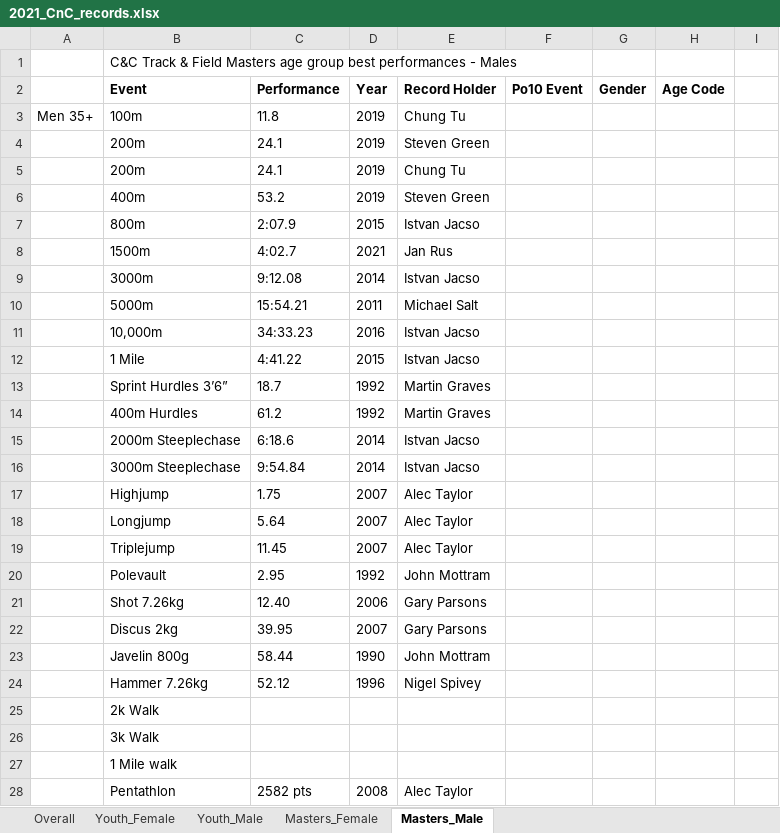
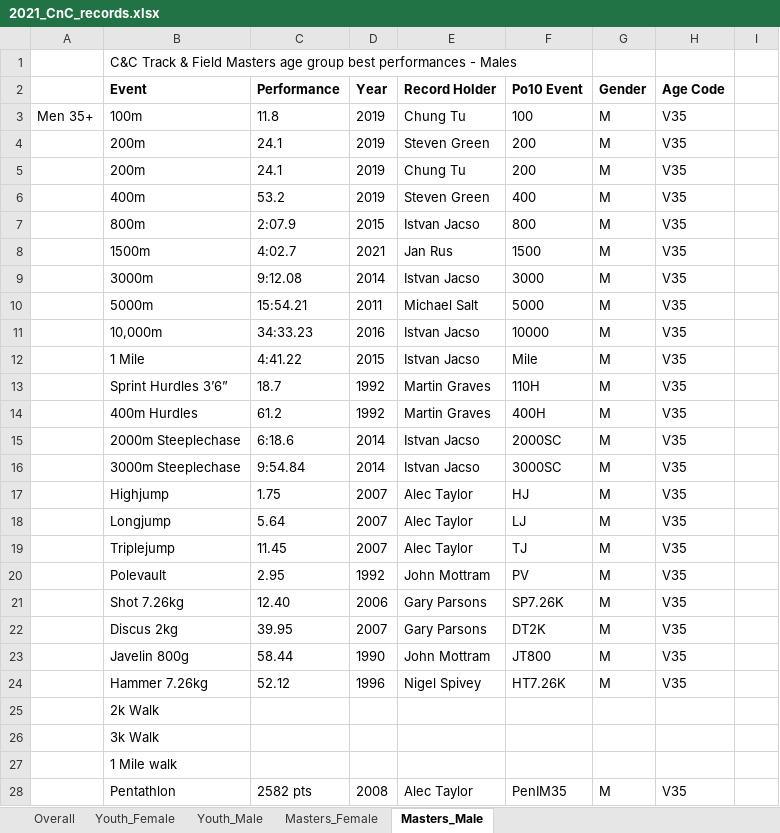
Before and after one commit to charlie-wartnaby/powerof10-tools, an Excel workbook: 2021_CnC_records.xlsx, sheet Masters_Male, drawn as a sheet; only a part is shown; values as stored, in another font and other column widths than the file's, no borders; the diff covers the shown part only; the diff names each change by its address in the sheet, - before the commit and + after, or states it on an @@ line.

```diff
--- a/2021_CnC_records.xlsx (sheet Masters_Male)
+++ b/2021_CnC_records.xlsx (sheet Masters_Male)
-F3 (Po10 Event): (empty)
+F3 (Po10 Event): 100
-G3:G24 (Gender): (empty)
+G3:G24 (Gender): M
-H3:H24 (Age Code): (empty)
+H3:H24 (Age Code): V35
-F4:F5 (Po10 Event): (empty)
+F4:F5 (Po10 Event): 200
-F6 (Po10 Event): (empty)
+F6 (Po10 Event): 400
-F7 (Po10 Event): (empty)
+F7 (Po10 Event): 800
-F8 (Po10 Event): (empty)
+F8 (Po10 Event): 1500
-F9 (Po10 Event): (empty)
+F9 (Po10 Event): 3000
-F10 (Po10 Event): (empty)
+F10 (Po10 Event): 5000
-F11 (Po10 Event): (empty)
+F11 (Po10 Event): 10000
-F12 (Po10 Event): (empty)
+F12 (Po10 Event): Mile
-F13 (Po10 Event): (empty)
+F13 (Po10 Event): 110H
-F14 (Po10 Event): (empty)
+F14 (Po10 Event): 400H
-F15 (Po10 Event): (empty)
+F15 (Po10 Event): 2000SC
-F16 (Po10 Event): (empty)
+F16 (Po10 Event): 3000SC
-F17 (Po10 Event): (empty)
+F17 (Po10 Event): HJ
-F18 (Po10 Event): (empty)
+F18 (Po10 Event): LJ
-F19 (Po10 Event): (empty)
+F19 (Po10 Event): TJ
-F20 (Po10 Event): (empty)
+F20 (Po10 Event): PV
-F21 (Po10 Event): (empty)
+F21 (Po10 Event): SP7.26K
-F22 (Po10 Event): (empty)
+F22 (Po10 Event): DT2K
-F23 (Po10 Event): (empty)
+F23 (Po10 Event): JT800
-F24 (Po10 Event): (empty)
+F24 (Po10 Event): HT7.26K
-F28 (Po10 Event): (empty)
+F28 (Po10 Event): PenIM35
-G28 (Gender): (empty)
+G28 (Gender): M
-H28 (Age Code): (empty)
+H28 (Age Code): V35
```
Also changed, not shown: 1 added row, 1 removed row and 464 edited cells elsewhere in this sheet, sheet Masters_Female, sheet Youth_Female, sheet Youth_Male.
